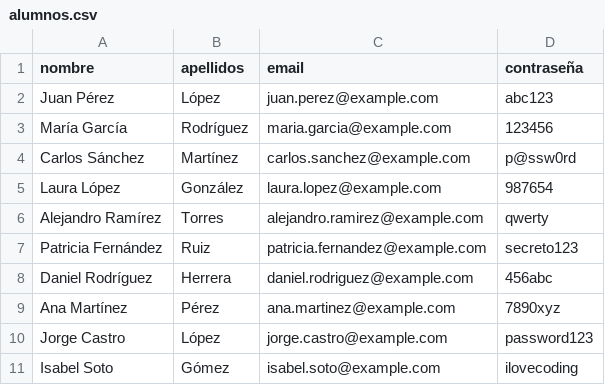
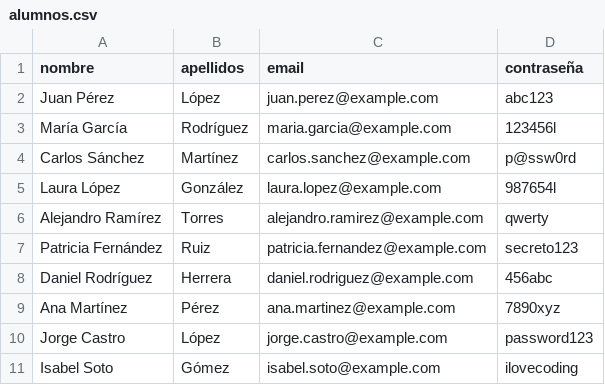
Before and after one commit to Fersoher/Proyecto-EducaLeveling, a CSV file: source/alumnos.csv, drawn as a sheet.

```diff
--- a/source/alumnos.csv
+++ b/source/alumnos.csv
@@ -2,5 +2,5 @@
 Juan Pérez,López,juan.perez@example.com,abc123
-María García,Rodríguez,maria.garcia@example.com,123456
+María García,Rodríguez,maria.garcia@example.com,123456l
 Carlos Sánchez,Martínez,carlos.sanchez@example.com,p@ssw0rd
-Laura López,González,laura.lopez@example.com,987654
+Laura López,González,laura.lopez@example.com,987654l
 Alejandro Ramírez,Torres,alejandro.ramirez@example.com,qwerty
```
Also changed, not shown: 6 other files.
